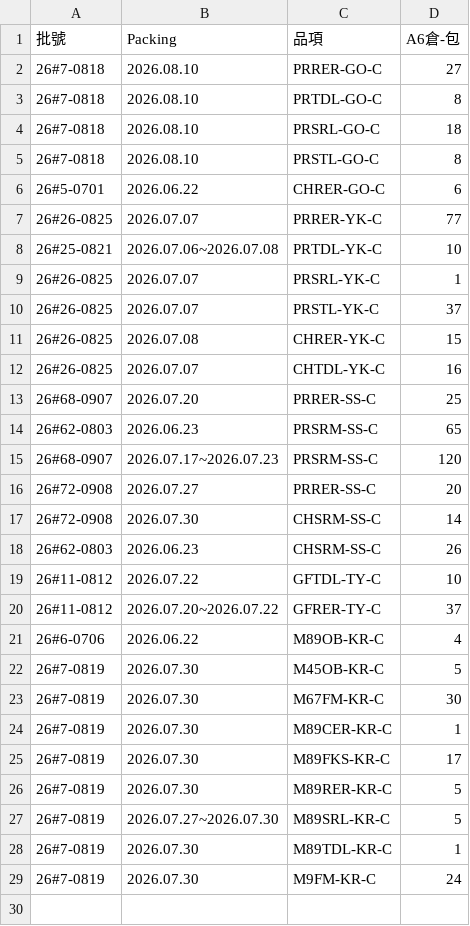
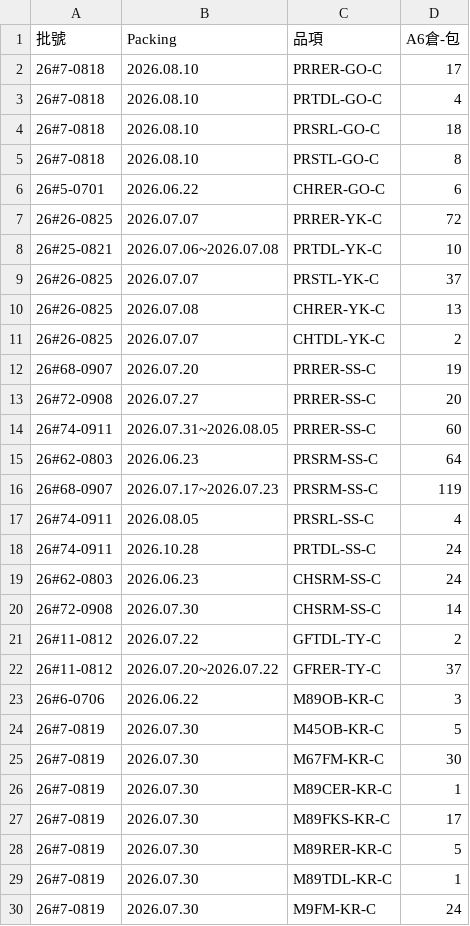
Before and after one commit to mingfonglpg-bit/-, a CSV file: beef.csv, drawn as a sheet.

```diff
--- a/beef.csv
+++ b/beef.csv
@@ -1,4 +1,4 @@
 批號,Packing,品項,A6倉-包
-26#7-0818,2026.08.10,PRRER-GO-C,27
-26#7-0818,2026.08.10,PRTDL-GO-C,8
+26#7-0818,2026.08.10,PRRER-GO-C,17
+26#7-0818,2026.08.10,PRTDL-GO-C,4
 26#7-0818,2026.08.10,PRSRL-GO-C,18
@@ -6,17 +6,19 @@
 26#5-0701,2026.06.22,CHRER-GO-C,6
-26#26-0825,2026.07.07,PRRER-YK-C,77
+26#26-0825,2026.07.07,PRRER-YK-C,72
 26#25-0821,2026.07.06~2026.07.08,PRTDL-YK-C,10
-26#26-0825,2026.07.07,PRSRL-YK-C,1
 26#26-0825,2026.07.07,PRSTL-YK-C,37
-26#26-0825,2026.07.08,CHRER-YK-C,15
-26#26-0825,2026.07.07,CHTDL-YK-C,16
-26#68-0907,2026.07.20,PRRER-SS-C,25
-26#62-0803,2026.06.23,PRSRM-SS-C,65
-26#68-0907,2026.07.17~2026.07.23,PRSRM-SS-C,120
+26#26-0825,2026.07.08,CHRER-YK-C,13
+26#26-0825,2026.07.07,CHTDL-YK-C,2
+26#68-0907,2026.07.20,PRRER-SS-C,19
 26#72-0908,2026.07.27,PRRER-SS-C,20
+26#74-0911,2026.07.31~2026.08.05,PRRER-SS-C,60
+26#62-0803,2026.06.23,PRSRM-SS-C,64
+26#68-0907,2026.07.17~2026.07.23,PRSRM-SS-C,119
+26#74-0911,2026.08.05,PRSRL-SS-C,4
+26#74-0911,2026.10.28,PRTDL-SS-C,24
+26#62-0803,2026.06.23,CHSRM-SS-C,24
 26#72-0908,2026.07.30,CHSRM-SS-C,14
-26#62-0803,2026.06.23,CHSRM-SS-C,26
-26#11-0812,2026.07.22,GFTDL-TY-C,10
+26#11-0812,2026.07.22,GFTDL-TY-C,2
 26#11-0812,2026.07.20~2026.07.22,GFRER-TY-C,37
-26#6-0706,2026.06.22,M89OB-KR-C,4
+26#6-0706,2026.06.22,M89OB-KR-C,3
 26#7-0819,2026.07.30,M45OB-KR-C,5
@@ -26,3 +28,2 @@
 26#7-0819,2026.07.30,M89RER-KR-C,5
-26#7-0819,2026.07.27~2026.07.30,M89SRL-KR-C,5
 26#7-0819,2026.07.30,M89TDL-KR-C,1
```
Also changed, not shown: chilled.csv, frozen.csv.
